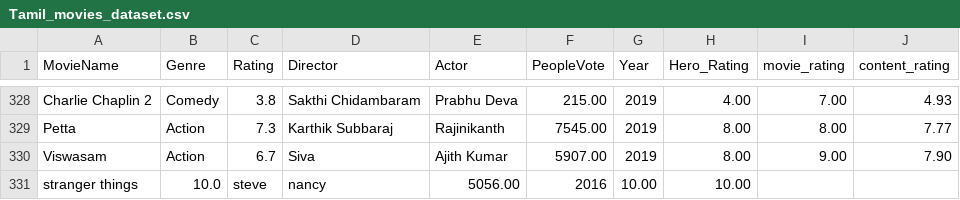
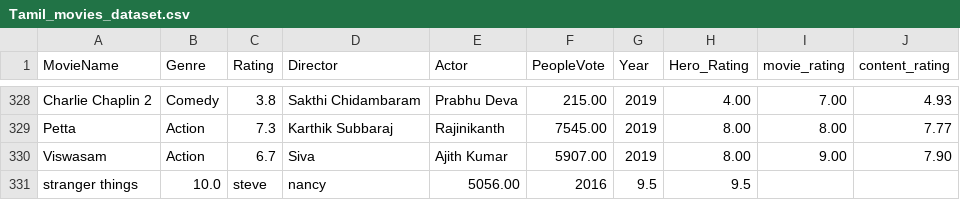
Before and after one commit to aarthi132/snowbell, a CSV file: Tamil_movies_dataset.csv, drawn as a sheet; only a part is shown, gaps mark what is left out.

Commit message:
Update Tamil_movies_dataset.csv

```diff
--- a/Tamil_movies_dataset.csv
+++ b/Tamil_movies_dataset.csv
@@ -330,2 +330,2 @@ Petta,Action,7.3,Karthik Subbaraj,Rajinikanth,7545.00,2019,8.00,8.00,7.77
 Viswasam,Action,6.7,Siva,Ajith Kumar,5907.00,2019,8.00,9.00,7.90
-stranger things,10.0,steve,nancy,5056.00,2016,10.00,10.00
+stranger things,10.0,steve,nancy,5056.00,2016,9.5,9.5
```
